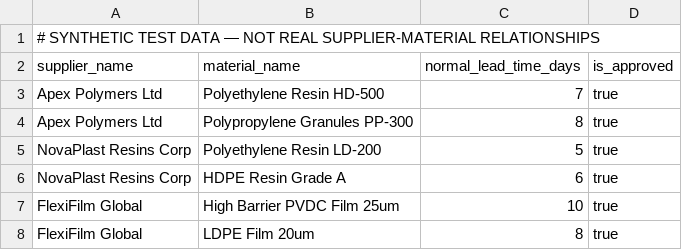
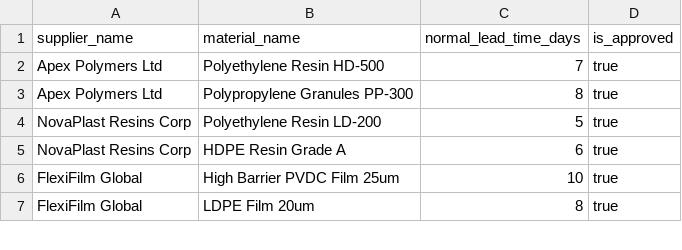
Before and after one commit to varshitha011/vendorguard-ai, a CSV file: sample-data/supplier_materials.csv, drawn as a sheet; only a part is shown; the diff names each change by its address in the sheet, - before the commit and + after, or states it on an @@ line.

```diff
--- a/sample-data/supplier_materials.csv
+++ b/sample-data/supplier_materials.csv
-row 1: # SYNTHETIC TEST DATA — NOT REAL SUPPLIER-MATERIAL RELATIONSHIPS
```
Also changed, not shown: sample-data/demand_forecasts.csv, sample-data/inventory_snapshots.csv, 4 other files.
